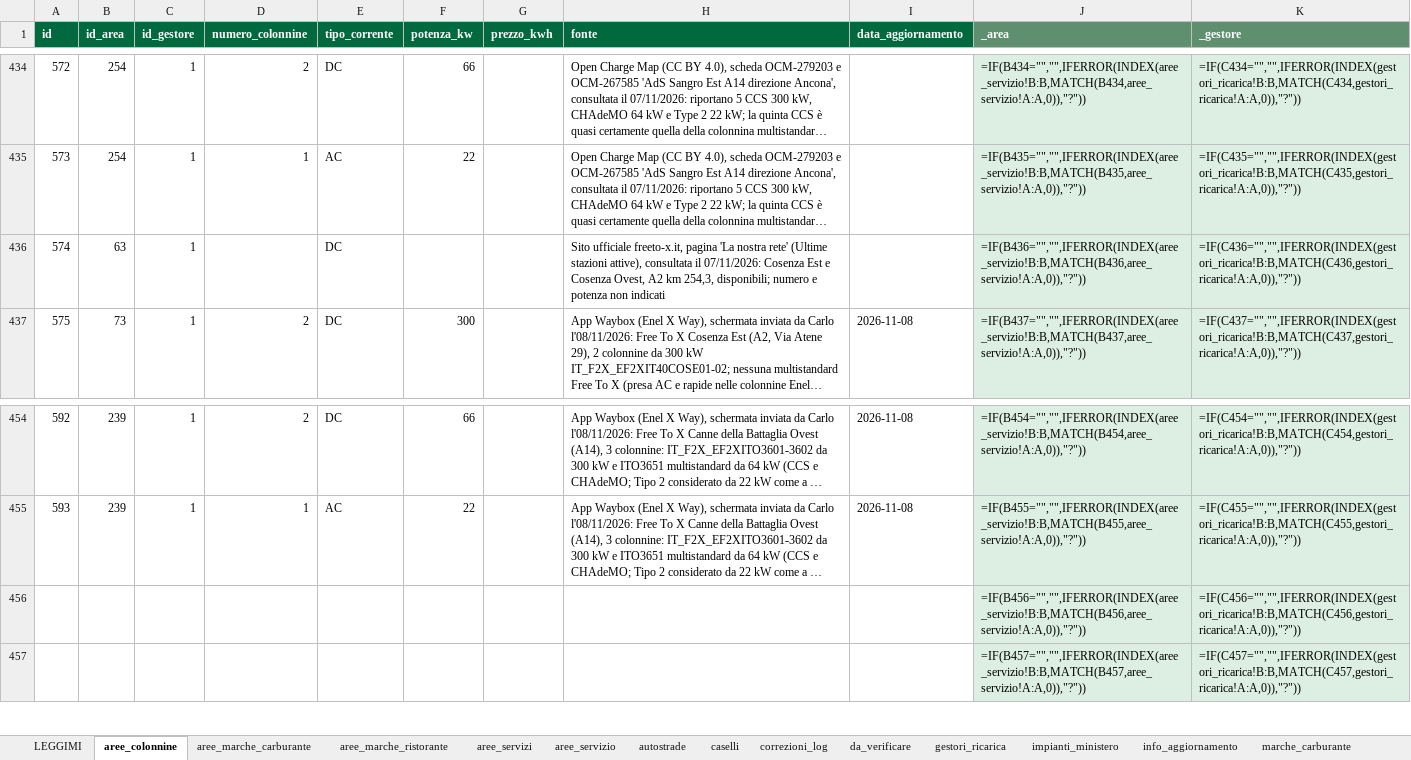
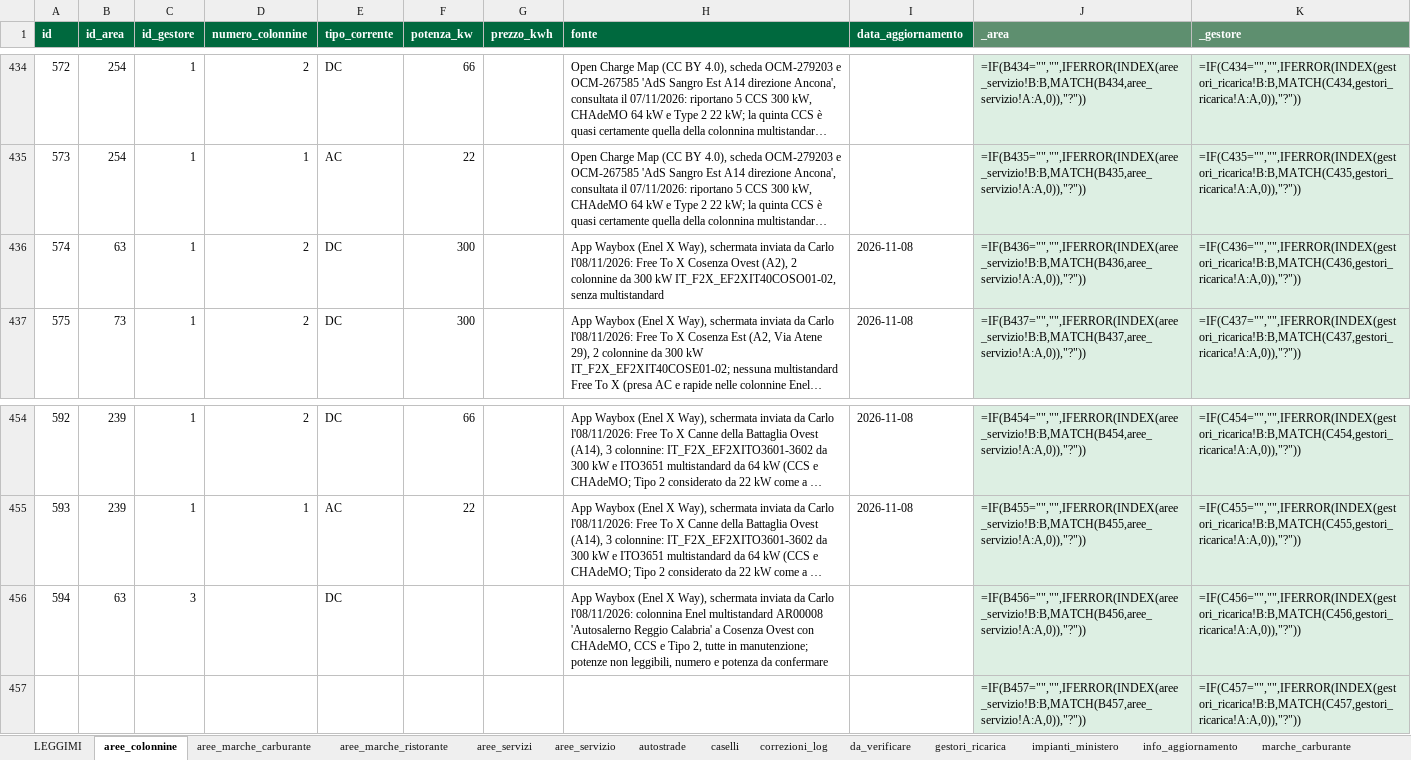
Before and after one commit to csantacroce/iviaggi-dati, an Excel workbook: source/dati.xlsx, sheet aree_colonnine, drawn as a sheet; only a part is shown, gaps mark what is left out; long unchanged cells end in …; values as stored, in another font and other column widths than the file's, no borders; formulas without a stored value are shown as written; removed rows and columns are numbered as before the commit, all else as after; the diff names each change by its address in the sheet, - before the commit and + after, or states it on an @@ line.

```diff
--- a/source/dati.xlsx (sheet aree_colonnine)
+++ b/source/dati.xlsx (sheet aree_colonnine)
-D436 (numero_colonnine): (empty)
+D436 (numero_colonnine): 2
-F436 (potenza_kw): (empty)
+F436 (potenza_kw): 300
-H436 (fonte): Sito ufficiale freeto-x.it, pagina 'La nostra rete' (Ultime stazioni attive), consultata il 07/11/2026: Cosenza Est e Cosenza Ovest, A2 km 254,3, disponibili; numero e potenza non indicati
+H436 (fonte): App Waybox (Enel X Way), schermata inviata da Carlo l'08/11/2026: Free To X Cosenza Ovest (A2), 2 colonnine da 300 kW IT_F2X_EF2XIT40COSO01-02, senza multistandard
-I436 (data_aggiornamento): (empty)
+I436 (data_aggiornamento): 2026-11-08
-row 456:  |  |  |  |  |  |  |  |  | =IF(B456="","",IFERROR(INDEX(aree_servizio!B:B,MATCH(B456,aree_servizio!A:A,0)),"?")) | =IF(C456="","",IFERROR(INDEX(gestori_ricarica!B:B,MATCH(C456,gestori_ricarica!A:A,0)),"?"))
+row 456: 594 | 63 | 3 |  | DC |  |  | App Waybox (Enel X Way), schermata inviata da Carlo l'08/11/2026: colonnina Enel multistandard AR00008 'Autosalerno Reggio Calabria' a Cosenza Ovest con CHAdeMO, CCS e Tipo 2, tutte in manutenzione; potenze non leggibili, numero e potenza da confermare |  | =IF(B456="","",IFERROR(INDEX(aree_servizio!B:B,MATCH(B456,aree_servizio!A:A,0)),"?")) | =IF(C456="","",IFERROR(INDEX(gestori_ricarica!B:B,MATCH(C456,gestori_ricarica!A:A,0)),"?"))
```
Also changed, not shown: 4 other files.
